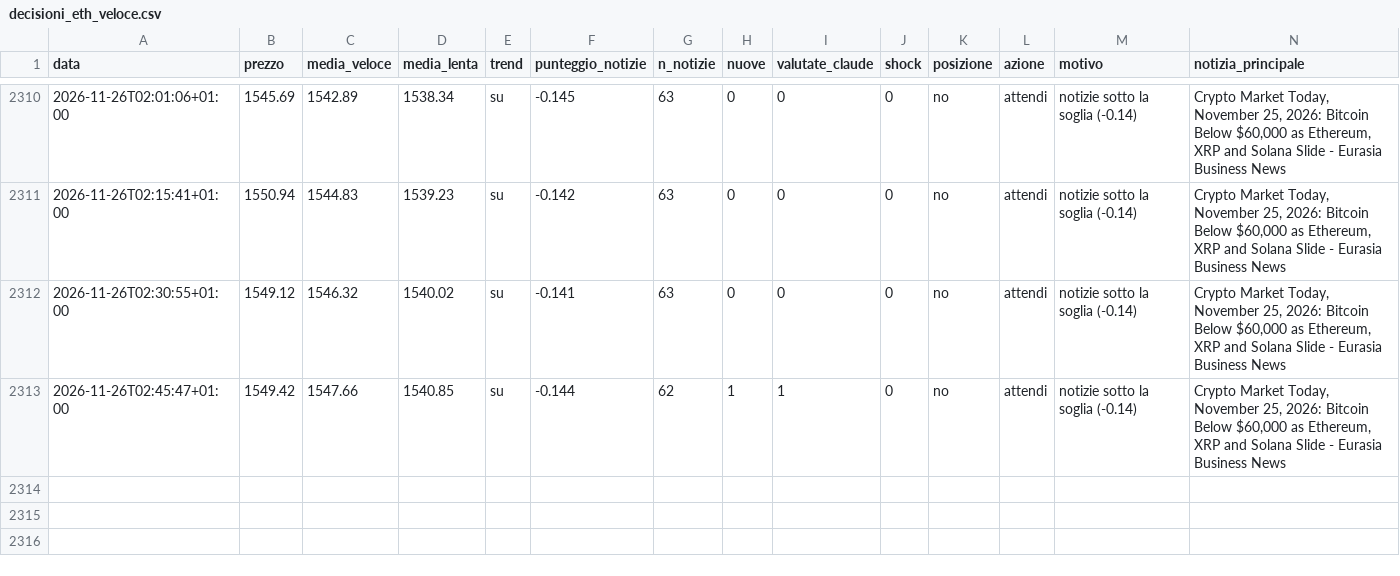
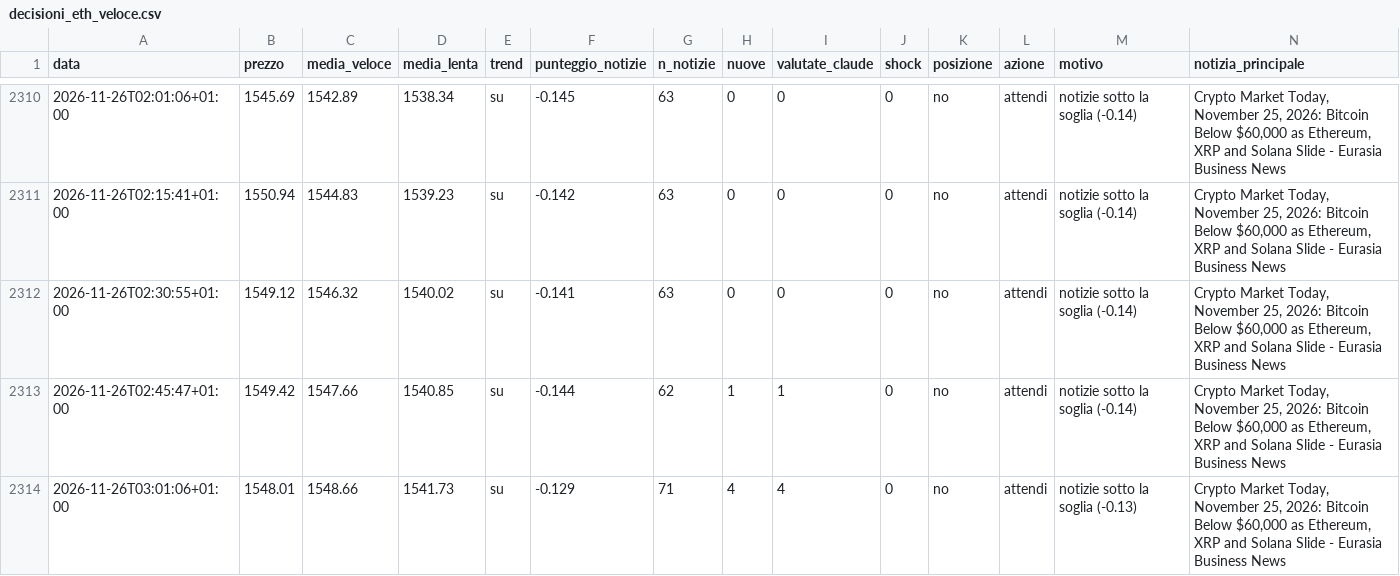
Before and after one commit to Van3d-max/sol-sentinel-, a CSV file: decisioni_eth_veloce.csv, drawn as a sheet; only a part is shown, gaps mark what is left out; rows hold the shown columns only; the diff names each change by its address in the sheet, - before the commit and + after, or states it on an @@ line.

```diff
--- a/decisioni_eth_veloce.csv
+++ b/decisioni_eth_veloce.csv
+row 2314: 2026-11-26T03:01:06+01:00 | 1548.01 | 1548.66 | 1541.73 | su | -0.129 | 71 | 4 | 4 | 0 | no | attendi | notizie sotto la soglia (-0.13) | Crypto Market Today, November 25, 2026: Bitcoin Below $60,000 as Ethereum, XRP and Solana Slide - Eurasia Business News
```
Also changed, not shown: decisioni_btc_veloce.csv, decisioni_shib_veloce.csv, 10 other files.
